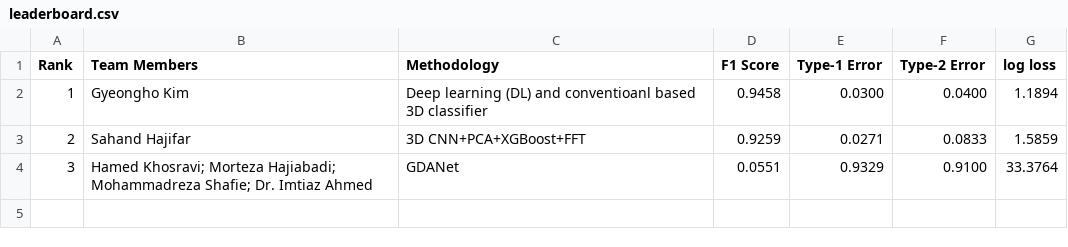
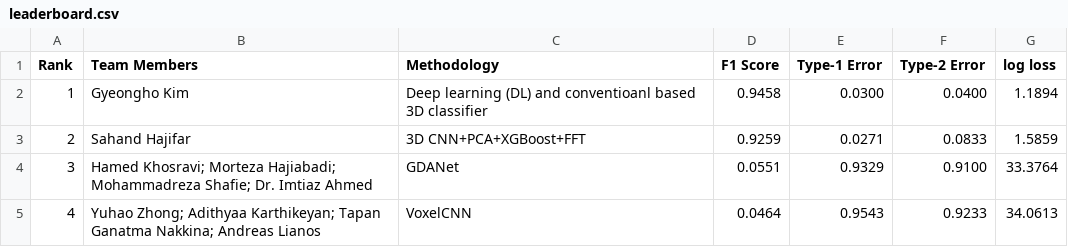
Before and after one commit to chpk/INFORMS_QSR2024_Challenge_Website, a CSV file: leaderboard.csv, drawn as a sheet.

Commit message:
Update leaderboard.csv

```diff
--- a/leaderboard.csv
+++ b/leaderboard.csv
@@ -4 +4,2 @@ Rank,Team Members,Methodology,F1 Score,Type-1 Error,Type-2 Error,log loss
 3,Hamed Khosravi; Morteza Hajiabadi; Mohammadreza Shafie; Dr. Imtiaz Ahmed,GDANet,0.0551,0.9329,0.9100,33.3764
+4,Yuhao Zhong; Adithyaa Karthikeyan; Tapan Ganatma Nakkina; Andreas Lianos,VoxelCNN,0.0464,0.9543,0.9233,34.0613
```
